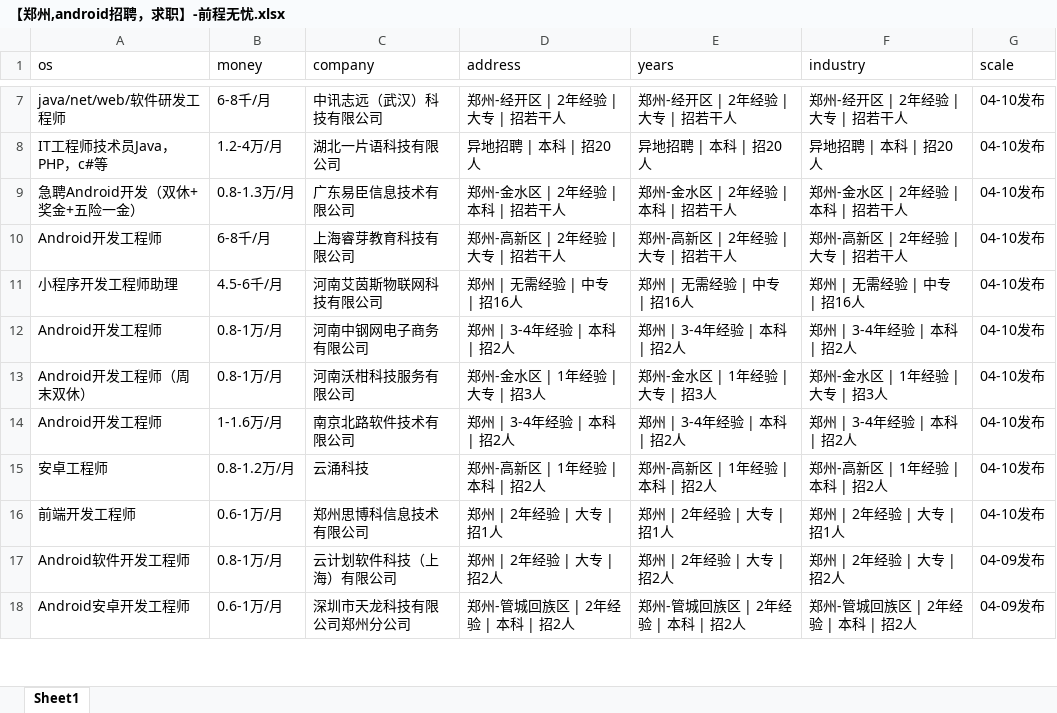
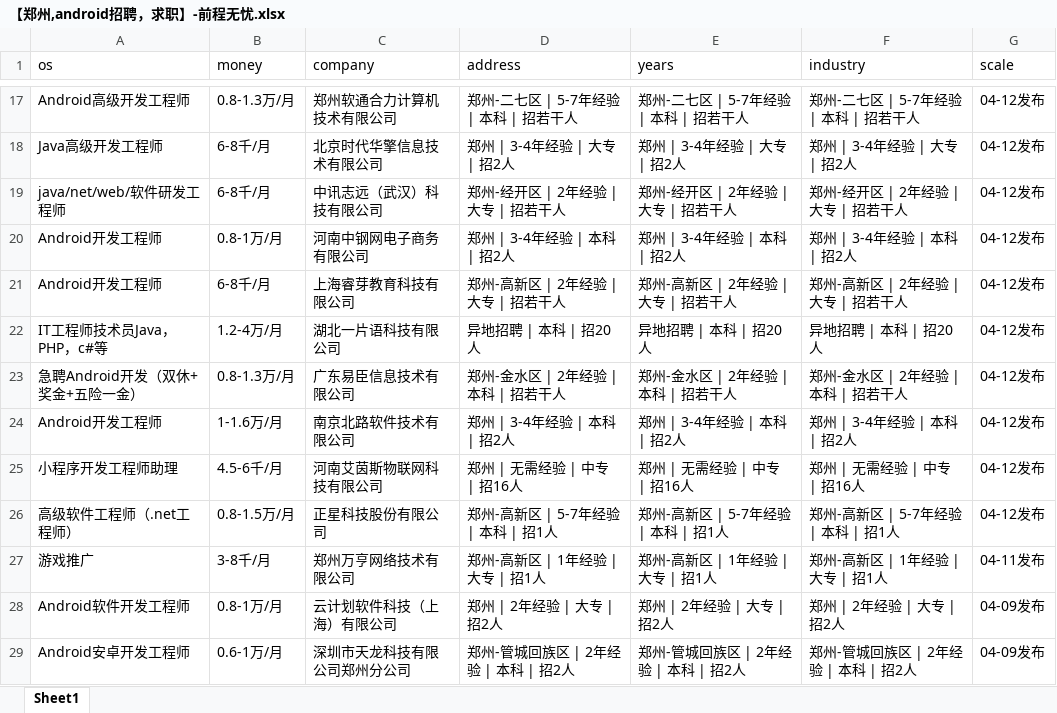
Before and after one commit to leigong2/AskQuastionApp, an Excel workbook: app/src/main/assets/【郑州,android招聘，求职】-前程无忧.xlsx, sheet Sheet1, drawn as a sheet; only a part is shown, gaps mark what is left out; values as stored, in another font and other column widths than the file's, no borders; removed rows and columns are numbered as before the commit, all else as after; the diff covers the shown part only; the diff names each change by its address in the sheet, - before the commit and + after, or states it on an @@ line.

```diff
--- a/app/src/main/assets/【郑州,android招聘，求职】-前程无忧.xlsx (sheet Sheet1)
+++ b/app/src/main/assets/【郑州,android招聘，求职】-前程无忧.xlsx (sheet Sheet1)
+row 17: Android高级开发工程师 | 0.8-1.3万/月 | 郑州软通合力计算机技术有限公司 | 郑州-二七区 | 5-7年经验 | 本科 | 招若干人 | 郑州-二七区 | 5-7年经验 | 本科 | 招若干人 | 郑州-二七区 | 5-7年经验 | 本科 | 招若干人 | 04-12发布
+row 18: Java高级开发工程师 | 6-8千/月 | 北京时代华擎信息技术有限公司 | 郑州 | 3-4年经验 | 大专 | 招2人 | 郑州 | 3-4年经验 | 大专 | 招2人 | 郑州 | 3-4年经验 | 大专 | 招2人 | 04-12发布
-G19 (scale): 04-10发布
+G19 (scale): 04-12发布
+row 20: Android开发工程师 | 0.8-1万/月 | 河南中钢网电子商务有限公司 | 郑州 | 3-4年经验 | 本科 | 招2人 | 郑州 | 3-4年经验 | 本科 | 招2人 | 郑州 | 3-4年经验 | 本科 | 招2人 | 04-12发布
+row 21: Android开发工程师 | 6-8千/月 | 上海睿芽教育科技有限公司 | 郑州-高新区 | 2年经验 | 大专 | 招若干人 | 郑州-高新区 | 2年经验 | 大专 | 招若干人 | 郑州-高新区 | 2年经验 | 大专 | 招若干人 | 04-12发布
-G22:G25 (scale): 04-10发布
+G22:G25 (scale): 04-12发布
-B24 (money): 6-8千/月
+B24 (money): 1-1.6万/月
-C24 (company): 上海睿芽教育科技有限公司
+C24 (company): 南京北路软件技术有限公司
-D24 (address): 郑州-高新区 | 2年经验 | 大专 | 招若干人
+D24 (address): 郑州 | 3-4年经验 | 本科 | 招2人
-E24 (years): 郑州-高新区 | 2年经验 | 大专 | 招若干人
+E24 (years): 郑州 | 3-4年经验 | 本科 | 招2人
-F24 (industry): 郑州-高新区 | 2年经验 | 大专 | 招若干人
+F24 (industry): 郑州 | 3-4年经验 | 本科 | 招2人
-row 12: Android开发工程师 | 0.8-1万/月 | 河南中钢网电子商务有限公司 | 郑州 | 3-4年经验 | 本科 | 招2人 | 郑州 | 3-4年经验 | 本科 | 招2人 | 郑州 | 3-4年经验 | 本科 | 招2人 | 04-10发布
-row 13: Android开发工程师（周末双休） | 0.8-1万/月 | 河南沃柑科技服务有限公司 | 郑州-金水区 | 1年经验 | 大专 | 招3人 | 郑州-金水区 | 1年经验 | 大专 | 招3人 | 郑州-金水区 | 1年经验 | 大专 | 招3人 | 04-10发布
-row 14: Android开发工程师 | 1-1.6万/月 | 南京北路软件技术有限公司 | 郑州 | 3-4年经验 | 本科 | 招2人 | 郑州 | 3-4年经验 | 本科 | 招2人 | 郑州 | 3-4年经验 | 本科 | 招2人 | 04-10发布
-row 15: 安卓工程师 | 0.8-1.2万/月 | 云涌科技 | 郑州-高新区 | 1年经验 | 本科 | 招2人 | 郑州-高新区 | 1年经验 | 本科 | 招2人 | 郑州-高新区 | 1年经验 | 本科 | 招2人 | 04-10发布
-row 16: 前端开发工程师 | 0.6-1万/月 | 郑州思博科信息技术有限公司 | 郑州 | 2年经验 | 大专 | 招1人 | 郑州 | 2年经验 | 大专 | 招1人 | 郑州 | 2年经验 | 大专 | 招1人 | 04-10发布
+row 26: 高级软件工程师（.net工程师） | 0.8-1.5万/月 | 正星科技股份有限公司 | 郑州-高新区 | 5-7年经验 | 本科 | 招1人 | 郑州-高新区 | 5-7年经验 | 本科 | 招1人 | 郑州-高新区 | 5-7年经验 | 本科 | 招1人 | 04-12发布
+row 27: 游戏推广 | 3-8千/月 | 郑州万亨网络技术有限公司 | 郑州-高新区 | 1年经验 | 大专 | 招1人 | 郑州-高新区 | 1年经验 | 大专 | 招1人 | 郑州-高新区 | 1年经验 | 大专 | 招1人 | 04-11发布
```
Also changed, not shown: 21 added rows, 21 removed rows, 1 moved row and 12 edited cells elsewhere in this sheet, app/src/main/assets/「郑州招聘信息」郑州招聘网 - BOSS直聘.xlsx, app/src/main/assets/【郑州招聘信息_郑州招聘_郑州招聘网】-郑州猎聘.xlsx, 6 other files.
